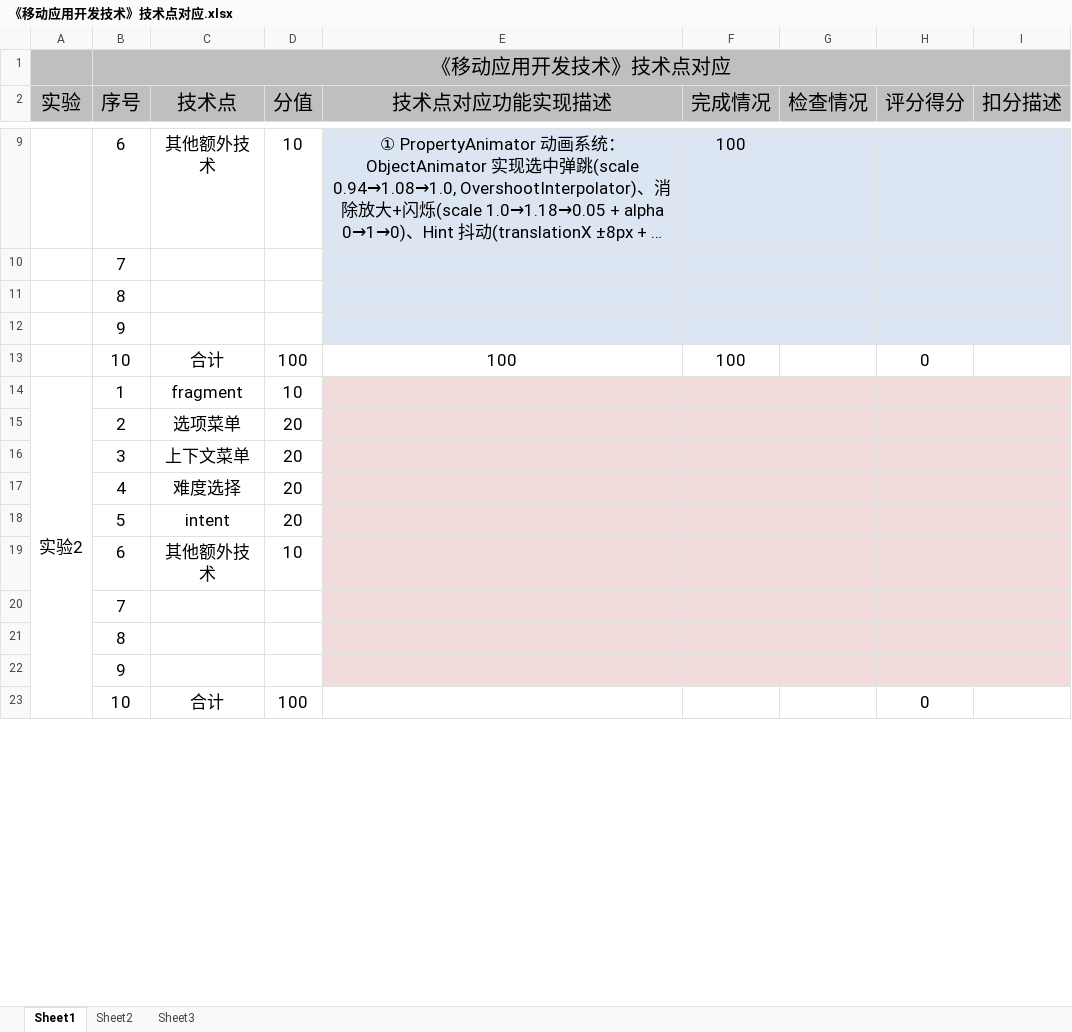
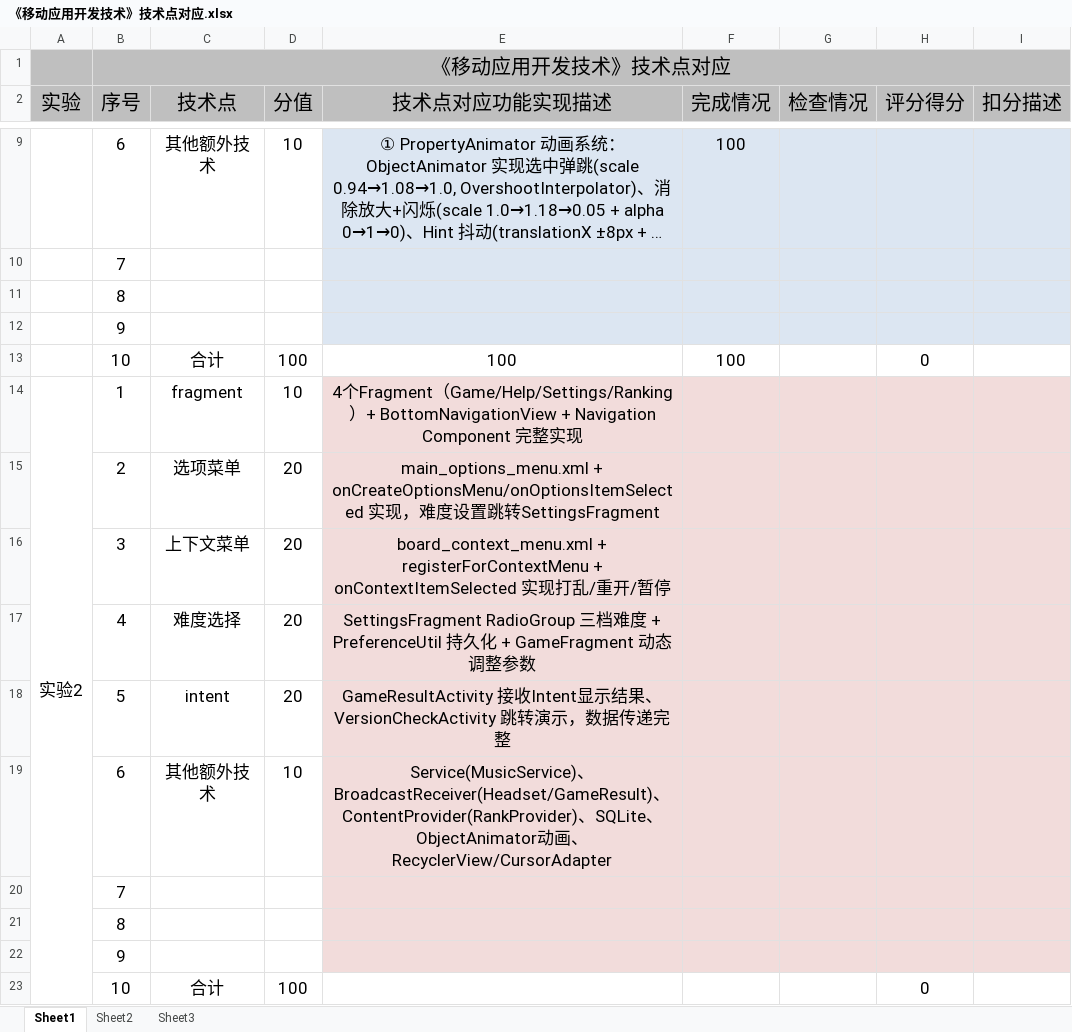
Before and after one commit to WinriseF/lianliankan, an Excel workbook: 《移动应用开发技术》技术点对应.xlsx, sheet Sheet1, drawn as a sheet; only a part is shown, gaps mark what is left out; long unchanged cells end in …; values as stored, in another font and other column widths than the file's, no borders; the diff names each change by its address in the sheet, - before the commit and + after, or states it on an @@ line.

```diff
--- a/《移动应用开发技术》技术点对应.xlsx (sheet Sheet1)
+++ b/《移动应用开发技术》技术点对应.xlsx (sheet Sheet1)
-E14 (技术点对应功能实现描述): (empty)
+E14 (技术点对应功能实现描述): 4个Fragment（Game/Help/Settings/Ranking）+ BottomNavigationView + Navigation Component 完整实现
-E15 (技术点对应功能实现描述): (empty)
+E15 (技术点对应功能实现描述): main_options_menu.xml + onCreateOptionsMenu/onOptionsItemSelected 实现，难度设置跳转SettingsFragment
-E16 (技术点对应功能实现描述): (empty)
+E16 (技术点对应功能实现描述): board_context_menu.xml + registerForContextMenu + onContextItemSelected 实现打乱/重开/暂停
-E17 (技术点对应功能实现描述): (empty)
+E17 (技术点对应功能实现描述): SettingsFragment RadioGroup 三档难度 + PreferenceUtil 持久化 + GameFragment 动态调整参数
-E18 (技术点对应功能实现描述): (empty)
+E18 (技术点对应功能实现描述): GameResultActivity 接收Intent显示结果、VersionCheckActivity 跳转演示，数据传递完整
-E19 (技术点对应功能实现描述): (empty)
+E19 (技术点对应功能实现描述): Service(MusicService)、BroadcastReceiver(Headset/GameResult)、ContentProvider(RankProvider)、SQLite、ObjectAnimator动画、RecyclerView/CursorAdapter
```
Also changed, not shown: 1 other file.
